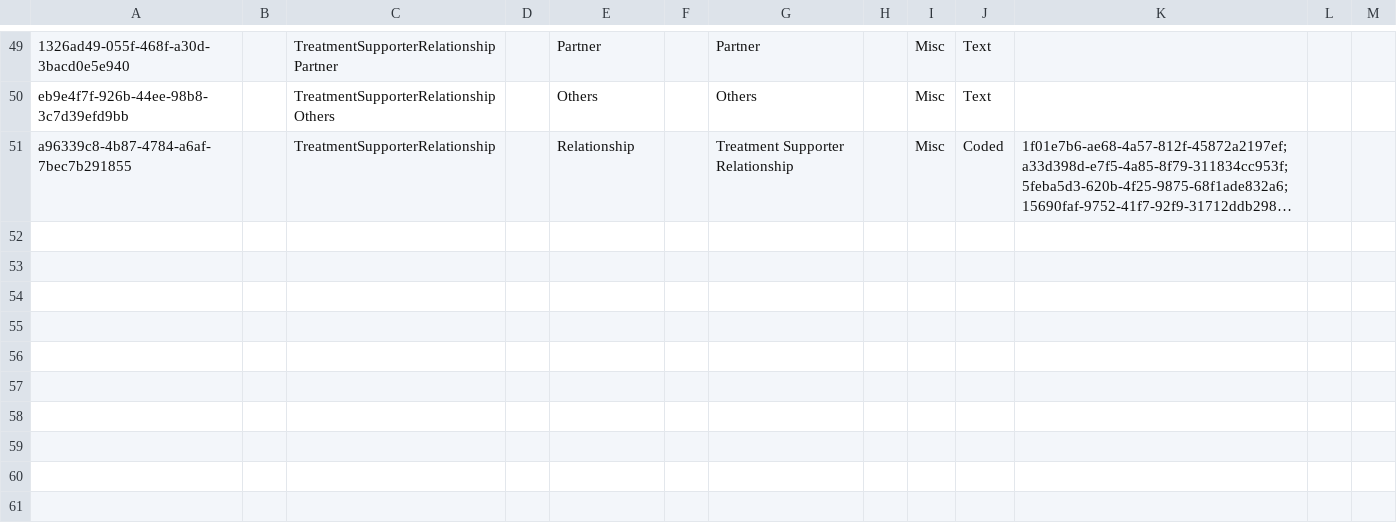
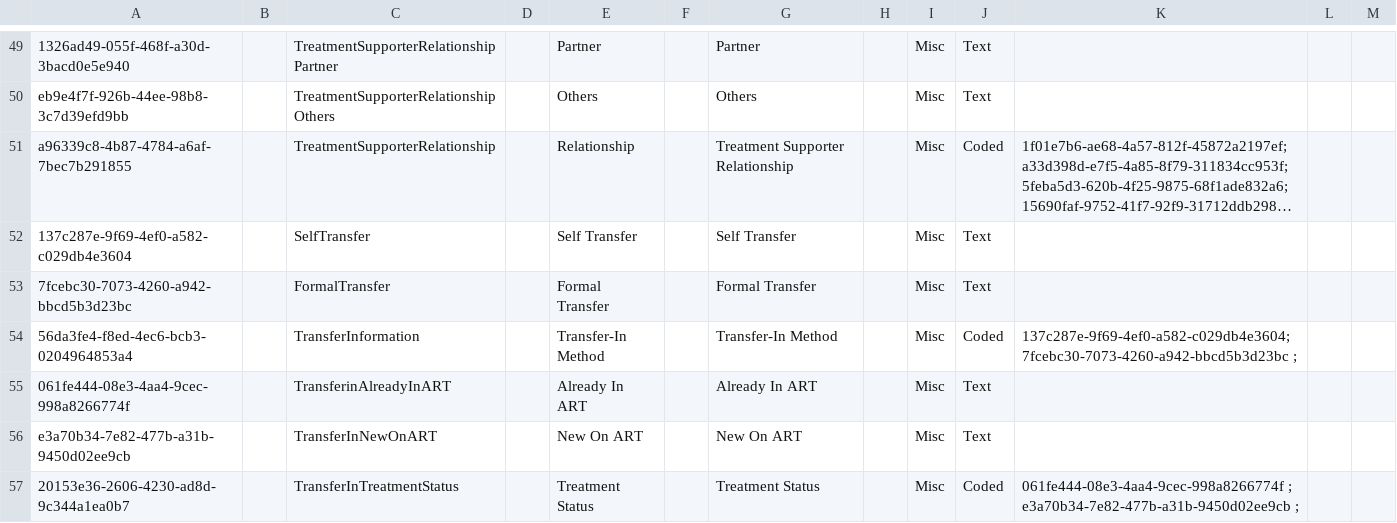
Before and after one commit to IntelliSOFT-Consulting/kspras_metadata, a CSV file: configuration/concepts/concepts_Registration.csv, drawn as a sheet; only a part is shown, gaps mark what is left out; long unchanged cells end in …; the diff names each change by its address in the sheet, - before the commit and + after, or states it on an @@ line.

Commit message:
transferin concepts

```diff
--- a/configuration/concepts/concepts_Registration.csv
+++ b/configuration/concepts/concepts_Registration.csv
+row 52: 137c287e-9f69-4ef0-a582-c029db4e3604 |  | SelfTransfer |  | Self Transfer |  | Self Transfer |  | Misc | Text
+row 53: 7fcebc30-7073-4260-a942-bbcd5b3d23bc |  | FormalTransfer |  | Formal Transfer |  | Formal Transfer |  | Misc | Text
+row 54: 56da3fe4-f8ed-4ec6-bcb3-0204964853a4 |  | TransferInformation |  | Transfer-In Method |  | Transfer-In Method |  | Misc | Coded | 137c287e-9f69-4ef0-a582-c029db4e3604; 7fcebc30-7073-4260-a942-bbcd5b3d23bc ;
+row 55: 061fe444-08e3-4aa4-9cec-998a8266774f |  | TransferinAlreadyInART |  | Already In ART |  | Already In ART |  | Misc | Text
+row 56: e3a70b34-7e82-477b-a31b-9450d02ee9cb |  | TransferInNewOnART |  | New On ART |  | New On ART |  | Misc | Text
+row 57: 20153e36-2606-4230-ad8d-9c344a1ea0b7 |  | TransferInTreatmentStatus |  | Treatment Status |  | Treatment Status |  | Misc | Coded | 061fe444-08e3-4aa4-9cec-998a8266774f ; e3a70b34-7e82-477b-a31b-9450d02ee9cb ;
```
Also changed, not shown: configuration/personattributetypes/pat_registration.csv, 1 other file.
